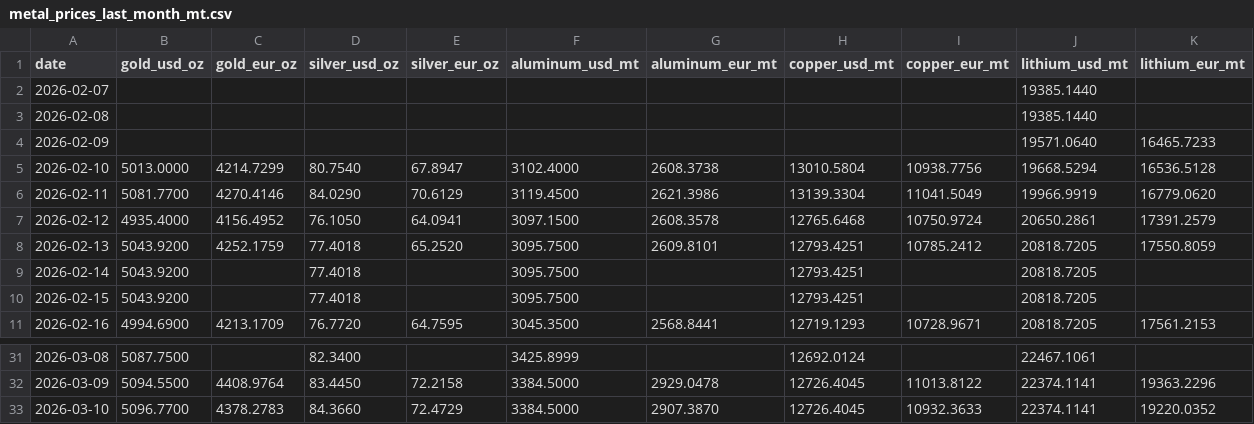
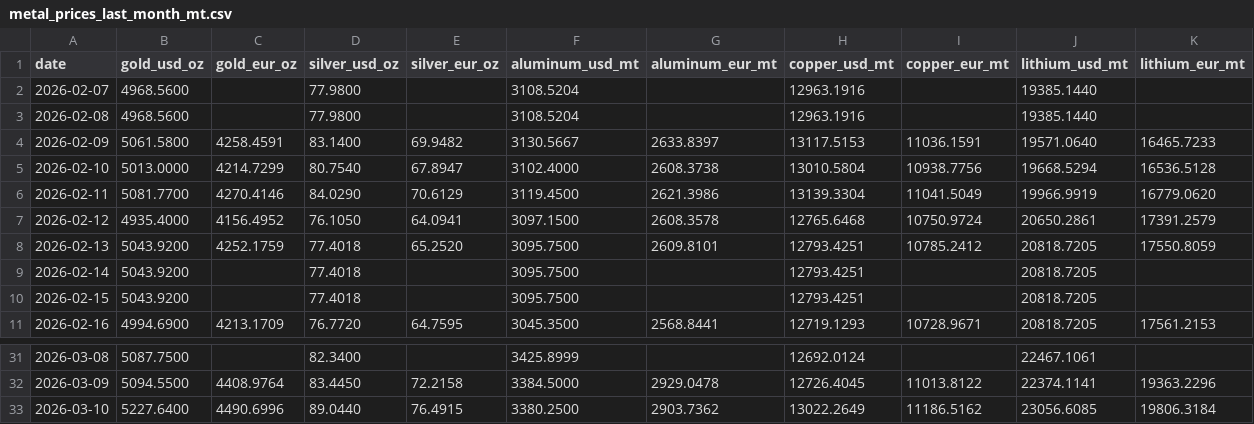
Before and after one commit to aojald/metalprice, a CSV file: metal_prices_last_month_mt.csv, drawn as a sheet; only a part is shown, gaps mark what is left out.

```diff
--- a/metal_prices_last_month_mt.csv
+++ b/metal_prices_last_month_mt.csv
@@ -1,5 +1,5 @@
 date,gold_usd_oz,gold_eur_oz,silver_usd_oz,silver_eur_oz,aluminum_usd_mt,aluminum_eur_mt,copper_usd_mt,copper_eur_mt,lithium_usd_mt,lithium_eur_mt
-2026-02-07,,,,,,,,,19385.1440,
-2026-02-08,,,,,,,,,19385.1440,
-2026-02-09,,,,,,,,,19571.0640,16465.7233
+2026-02-07,4968.5600,,77.9800,,3108.5204,,12963.1916,,19385.1440,
+2026-02-08,4968.5600,,77.9800,,3108.5204,,12963.1916,,19385.1440,
+2026-02-09,5061.5800,4258.4591,83.1400,69.9482,3130.5667,2633.8397,13117.5153,11036.1591,19571.0640,16465.7233
 2026-02-10,5013.0000,4214.7299,80.7540,67.8947,3102.4000,2608.3738,13010.5804,10938.7756,19668.5294,16536.5128
@@ -32,2 +32,2 @@ date,gold_usd_oz,gold_eur_oz,silver_usd_oz,silver_eur_oz,aluminum_usd_mt,aluminu
 2026-03-09,5094.5500,4408.9764,83.4450,72.2158,3384.5000,2929.0478,12726.4045,11013.8122,22374.1141,19363.2296
-2026-03-10,5096.7700,4378.2783,84.3660,72.4729,3384.5000,2907.3870,12726.4045,10932.3633,22374.1141,19220.0352
+2026-03-10,5227.6400,4490.6996,89.0440,76.4915,3380.2500,2903.7362,13022.2649,11186.5162,23056.6085,19806.3184
```
Also changed, not shown: metal_prices_source_mt.csv, 1 other file.
